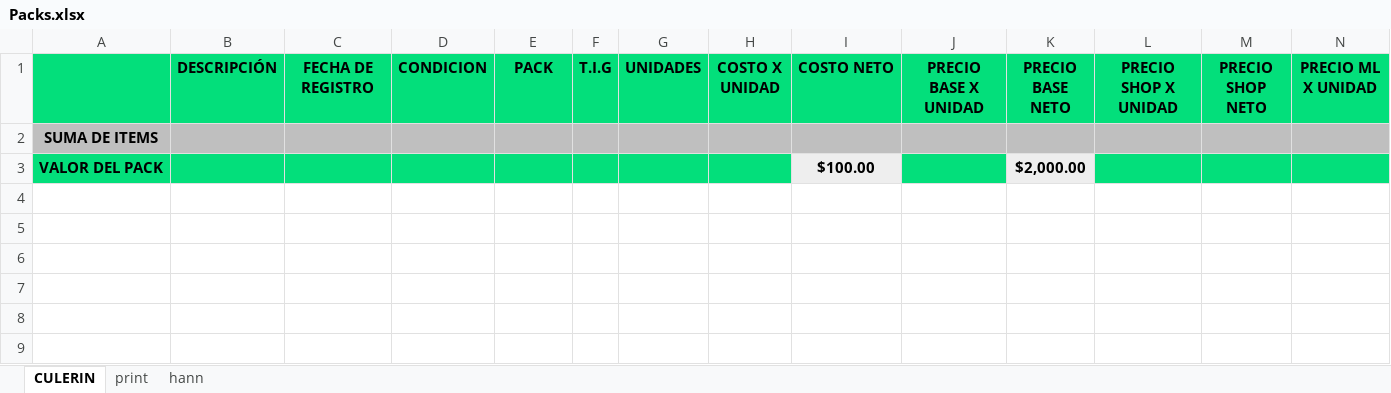
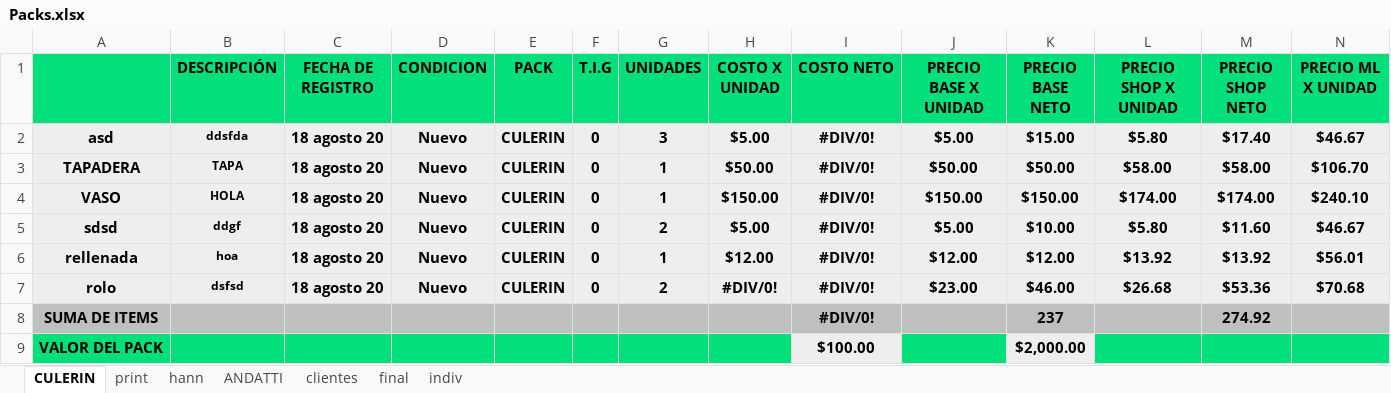
Before and after one commit to Alisbasa/EPIC-MOUNTAIN-SYSTEM, an Excel workbook: JavaApplication19/src/excel/Packs.xlsx, sheet CULERIN, drawn as a sheet; only a part is shown; values as stored, in another font and other column widths than the file's, no borders; removed rows and columns are numbered as before the commit, all else as after; rows hold the shown columns only; the diff names each change by its address in the sheet, - before the commit and + after, or states it on an @@ line.

```diff
--- a/JavaApplication19/src/excel/Packs.xlsx (sheet CULERIN)
+++ b/JavaApplication19/src/excel/Packs.xlsx (sheet CULERIN)
+sheet tab: ANDATTI
+sheet tab: clientes
+sheet tab: final
+sheet tab: indiv
-row 2: SUMA DE ITEMS
+row 2: asd | ddsfda | 18 agosto 20 | Nuevo | CULERIN | 0 | 3 | $5.00 | #DIV/0! | $5.00 | $15.00 | $5.80 | $17.40 | $46.67
+row 3: TAPADERA | TAPA | 18 agosto 20 | Nuevo | CULERIN | 0 | 1 | $50.00 | #DIV/0! | $50.00 | $50.00 | $58.00 | $58.00 | $106.70
+row 4: VASO | HOLA | 18 agosto 20 | Nuevo | CULERIN | 0 | 1 | $150.00 | #DIV/0! | $150.00 | $150.00 | $174.00 | $174.00 | $240.10
+row 5: sdsd | ddgf | 18 agosto 20 | Nuevo | CULERIN | 0 | 2 | $5.00 | #DIV/0! | $5.00 | $10.00 | $5.80 | $11.60 | $46.67
+row 6: rellenada | hoa | 18 agosto 20 | Nuevo | CULERIN | 0 | 1 | $12.00 | #DIV/0! | $12.00 | $12.00 | $13.92 | $13.92 | $56.01
+row 7: rolo | dsfsd | 18 agosto 20 | Nuevo | CULERIN | 0 | 2 | #DIV/0! | #DIV/0! | $23.00 | $46.00 | $26.68 | $53.36 | $70.68
+row 8: SUMA DE ITEMS |  |  |  |  |  |  |  | #DIV/0! |  | 237 |  | 274.92
```
Also changed, not shown: sheet hann, JavaApplication19/src/20/Equipo y Mobiliario.xlsx, JavaApplication19/src/20/Facturacion.xlsx, 11 other files.
